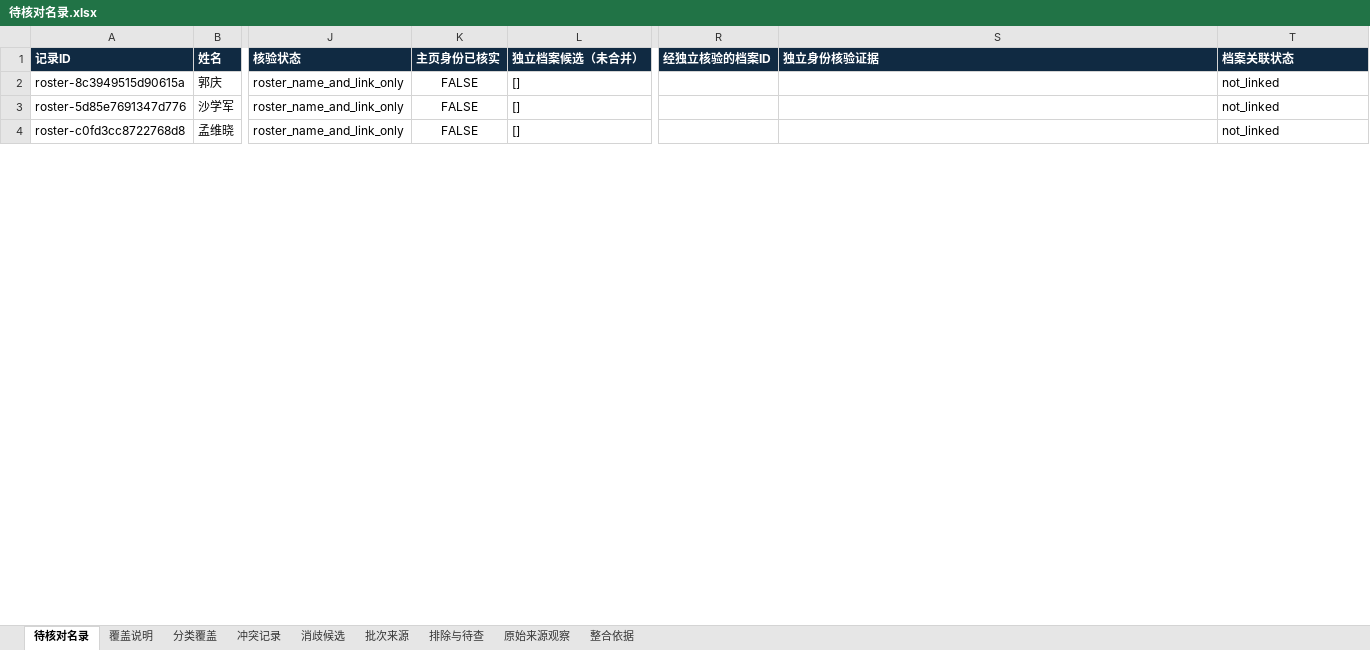
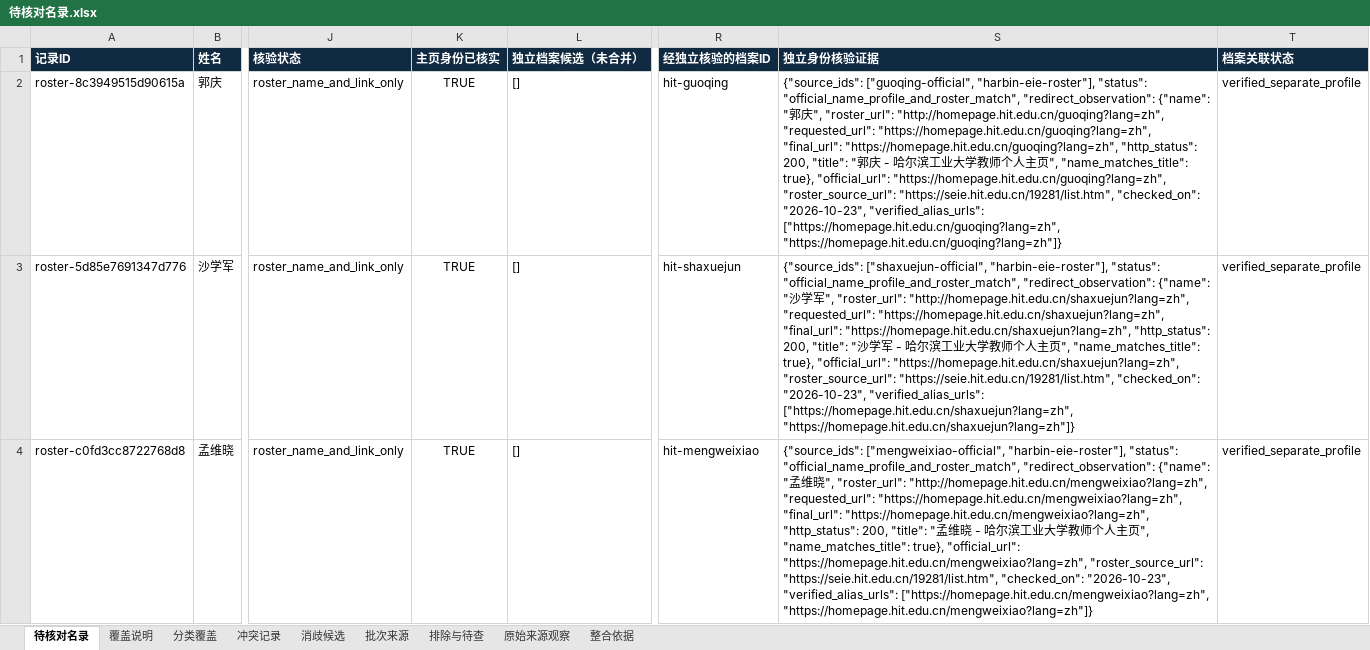
Before and after one commit to aikyolin/-cn-985-academic-amatlas, an Excel workbook: site/exports/待核对名录.xlsx, sheet 待核对名录, drawn as a sheet; only a part is shown, gaps mark what is left out; values as stored, in another font and other column widths than the file's, no borders; table styles not drawn; the diff covers the shown part only; the diff names each change by its address in the sheet, - before the commit and + after, or states it on an @@ line.

Commit message:
Add first reviewed Harbin electronic information profiles
Ten detailed records with preserved unknown awards and source conflicts; keep visiting mentorship and candidate papers separate. Update departmental XLSX and roster identity evidence without changing roster population.

```diff
--- a/site/exports/待核对名录.xlsx (sheet 待核对名录)
+++ b/site/exports/待核对名录.xlsx (sheet 待核对名录)
-K2:K4 (主页身份已核实): FALSE
+K2:K4 (主页身份已核实): TRUE
-R2 (经独立核验的档案ID): (empty)
+R2 (经独立核验的档案ID): hit-guoqing
-S2 (独立身份核验证据): (empty)
+S2 (独立身份核验证据): {"source_ids": ["guoqing-official", "harbin-eie-roster"], "status": "official_name_profile_and_roster_match", "redirect_observation": {"name": "郭庆", "roster_url": "http://homepage.hit.edu.cn/guoqing?lang=zh", "requested_url": "https://homepage.hit.edu.cn/guoqing?lang=zh", "final_url": "https://homepage.hit.edu.cn/guoqing?lang=zh", "http_status": 200, "title": "郭庆 - 哈尔滨工业大学教师个人主页", "name_matches_title": true}, "official_url": "https://homepage.hit.edu.cn/guoqing?lang=zh", "roster_source_url": "https://seie.hit.edu.cn/19281/list.htm", "checked_on": "2026-10-23", "verified_alias_urls": ["https://homepage.hit.edu.cn/guoqing?lang=zh", "https://homepage.hit.edu.cn/guoqing?lang=zh"]}
-T2:T4 (档案关联状态): not_linked
+T2:T4 (档案关联状态): verified_separate_profile
-R3 (经独立核验的档案ID): (empty)
+R3 (经独立核验的档案ID): hit-shaxuejun
-S3 (独立身份核验证据): (empty)
+S3 (独立身份核验证据): {"source_ids": ["shaxuejun-official", "harbin-eie-roster"], "status": "official_name_profile_and_roster_match", "redirect_observation": {"name": "沙学军", "roster_url": "http://homepage.hit.edu.cn/shaxuejun?lang=zh", "requested_url": "https://homepage.hit.edu.cn/shaxuejun?lang=zh", "final_url": "https://homepage.hit.edu.cn/shaxuejun?lang=zh", "http_status": 200, "title": "沙学军 - 哈尔滨工业大学教师个人主页", "name_matches_title": true}, "official_url": "https://homepage.hit.edu.cn/shaxuejun?lang=zh", "roster_source_url": "https://seie.hit.edu.cn/19281/list.htm", "checked_on": "2026-10-23", "verified_alias_urls": ["https://homepage.hit.edu.cn/shaxuejun?lang=zh", "https://homepage.hit.edu.cn/shaxuejun?lang=zh"]}
-R4 (经独立核验的档案ID): (empty)
+R4 (经独立核验的档案ID): hit-mengweixiao
-S4 (独立身份核验证据): (empty)
+S4 (独立身份核验证据): {"source_ids": ["mengweixiao-official", "harbin-eie-roster"], "status": "official_name_profile_and_roster_match", "redirect_observation": {"name": "孟维晓", "roster_url": "http://homepage.hit.edu.cn/mengweixiao?lang=zh", "requested_url": "https://homepage.hit.edu.cn/mengweixiao?lang=zh", "final_url": "https://homepage.hit.edu.cn/mengweixiao?lang=zh", "http_status": 200, "title": "孟维晓 - 哈尔滨工业大学教师个人主页", "name_matches_title": true}, "official_url": "https://homepage.hit.edu.cn/mengweixiao?lang=zh", "roster_source_url": "https://seie.hit.edu.cn/19281/list.htm", "checked_on": "2026-10-23", "verified_alias_urls": ["https://homepage.hit.edu.cn/mengweixiao?lang=zh", "https://homepage.hit.edu.cn/mengweixiao?lang=zh"]}
```
Also changed, not shown: 28 edited cells elsewhere in this sheet, sheet 覆盖说明, 10 other files.
